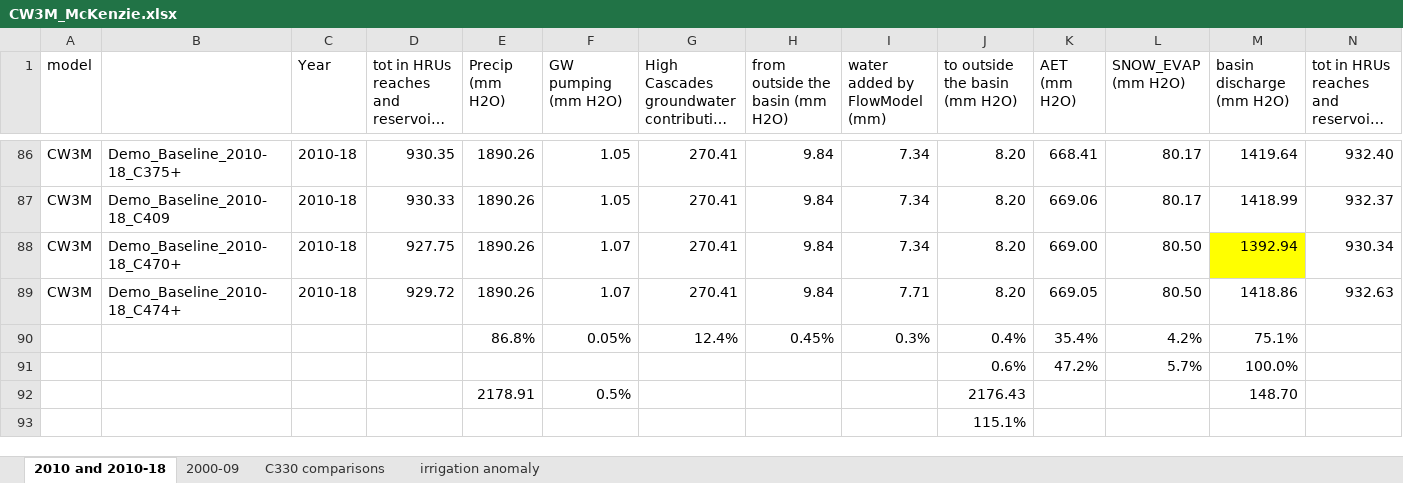
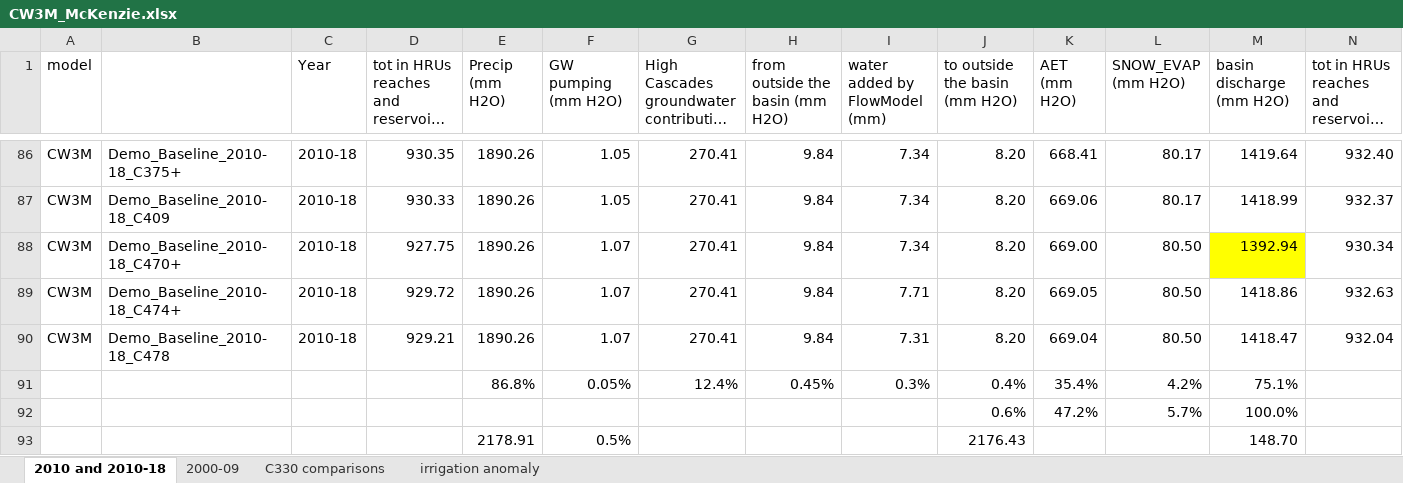
Before and after one commit to DavidConklin1947/CW3M, an Excel workbook: DataCW3M/RegressionTesting/CW3M_McKenzie.xlsx, sheet 2010 and 2010-18, drawn as a sheet; only a part is shown, gaps mark what is left out; the shorter side is filled out with more unchanged rows; long unchanged cells end in …; values as stored, in another font and other column widths than the file's, no borders; rows hold the shown columns only; the diff names each change by its address in the sheet, - before the commit and + after, or states it on an @@ line.

```diff
--- a/DataCW3M/RegressionTesting/CW3M_McKenzie.xlsx (sheet 2010 and 2010-18)
+++ b/DataCW3M/RegressionTesting/CW3M_McKenzie.xlsx (sheet 2010 and 2010-18)
+row 90: CW3M | Demo_Baseline_2010-18_C478 | 2010-18 | 929.21 | 1890.26 | 1.07 | 270.41 | 9.84 | 7.31 | 8.20 | 669.04 | 80.50 | 1418.47 | 932.04
```
Also changed, not shown: DataCW3M/SkillAssessment/McKenzieSummary.xlsx, 1 other file.
